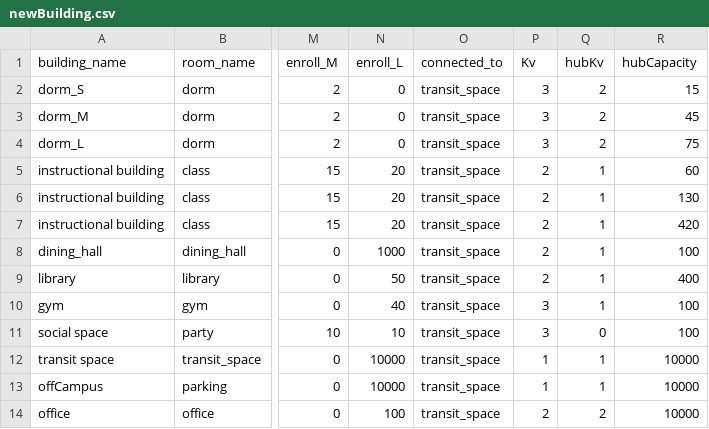
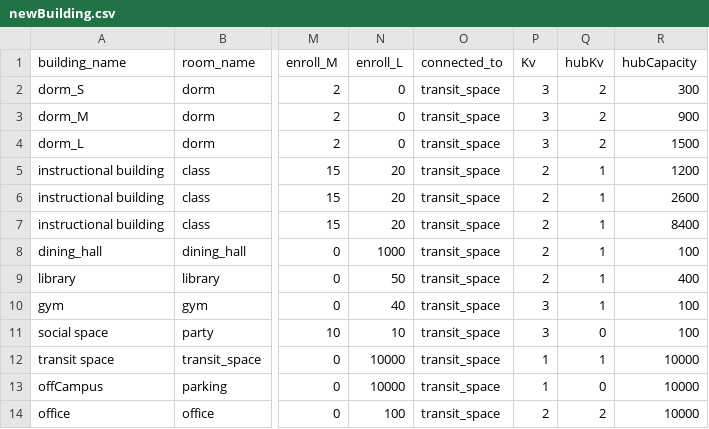
Before and after one commit to kukaiN/modeling_in_python, a CSV file: corona_model/configuration/newBuilding.csv, drawn as a sheet; only a part is shown, gaps mark what is left out; the diff names each change by its address in the sheet, - before the commit and + after, or states it on an @@ line.

```diff
--- a/corona_model/configuration/newBuilding.csv
+++ b/corona_model/configuration/newBuilding.csv
-R2 (hubCapacity): 15
+R2 (hubCapacity): 300
-R3 (hubCapacity): 45
+R3 (hubCapacity): 900
-R4 (hubCapacity): 75
+R4 (hubCapacity): 1500
-R5 (hubCapacity): 60
+R5 (hubCapacity): 1200
-R6 (hubCapacity): 130
+R6 (hubCapacity): 2600
-R7 (hubCapacity): 420
+R7 (hubCapacity): 8400
-Q13 (hubKv): 1
+Q13 (hubKv): 0
```
Also changed, not shown: 4 other files.
